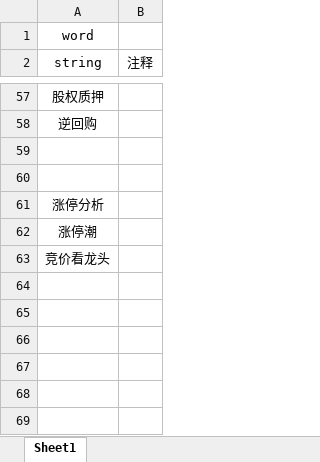
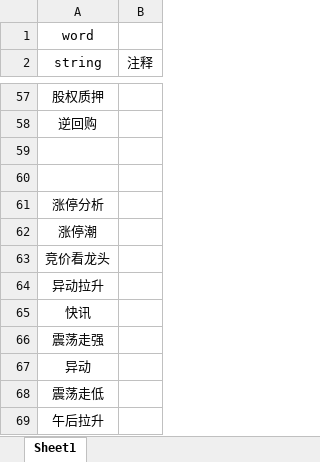
Before and after one commit to jaysunxiao/richguy, an Excel workbook: src/main/resources/excel/KeyWordResource.xlsx, sheet Sheet1, drawn as a sheet; only a part is shown, gaps mark what is left out; values as stored, in another font and other column widths than the file's, no borders; the diff names each change by its address in the sheet, - before the commit and + after, or states it on an @@ line.

Commit message:
doc

```diff
--- a/src/main/resources/excel/KeyWordResource.xlsx (sheet Sheet1)
+++ b/src/main/resources/excel/KeyWordResource.xlsx (sheet Sheet1)
+row 64: 异动拉升
+row 65: 快讯
+row 66: 震荡走强
+row 67: 异动
+row 68: 震荡走低
+row 69: 午后拉升
```
